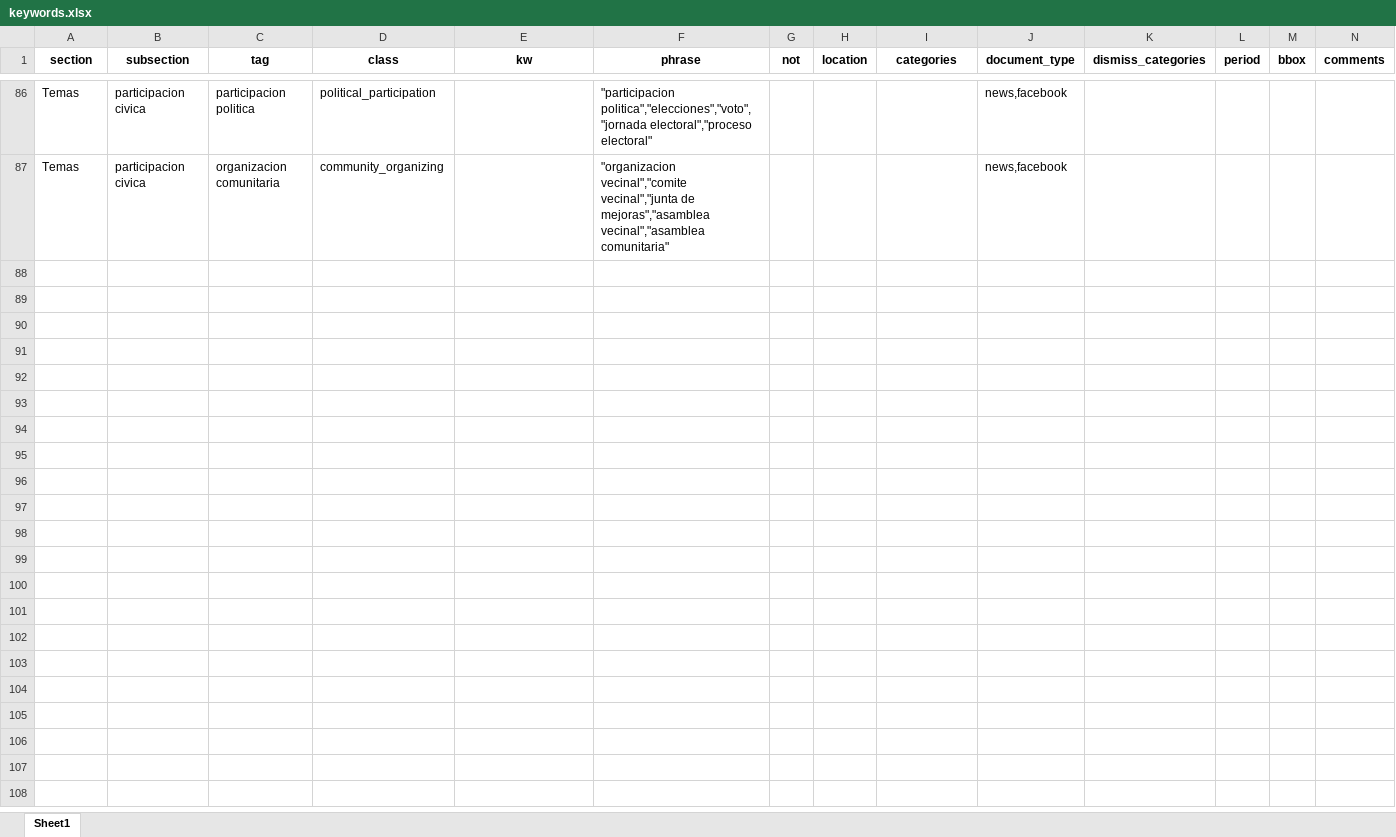
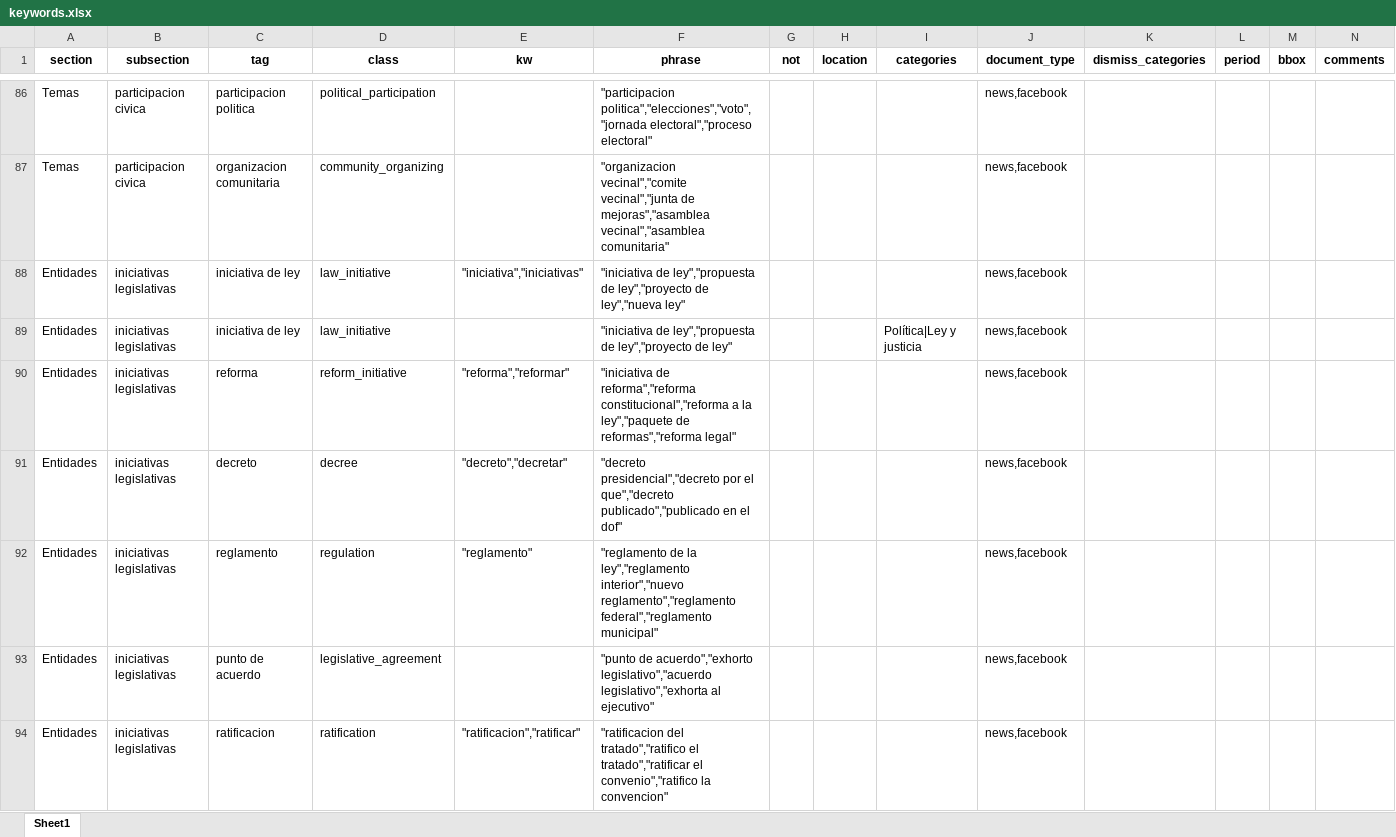
Before and after one commit to OscarCN/KG, an Excel workbook: src/entities/extraction/catalogues/keywords.xlsx, sheet Sheet1, drawn as a sheet; only a part is shown, gaps mark what is left out; values as stored, in another font and other column widths than the file's, no borders; the diff names each change by its address in the sheet, - before the commit and + after, or states it on an @@ line.

Commit message:
added legislative_initiative, added meta.category: event, entity, theme

```diff
--- a/src/entities/extraction/catalogues/keywords.xlsx (sheet Sheet1)
+++ b/src/entities/extraction/catalogues/keywords.xlsx (sheet Sheet1)
+row 88: Entidades | iniciativas legislativas | iniciativa de ley | law_initiative | "iniciativa","iniciativas" | "iniciativa de ley","propuesta de ley","proyecto de ley","nueva ley" |  |  |  | news,facebook
+row 89: Entidades | iniciativas legislativas | iniciativa de ley | law_initiative |  | "iniciativa de ley","propuesta de ley","proyecto de ley" |  |  | Política|Ley y justicia | news,facebook
+row 90: Entidades | iniciativas legislativas | reforma | reform_initiative | "reforma","reformar" | "iniciativa de reforma","reforma constitucional","reforma a la ley","paquete de reformas","reforma legal" |  |  |  | news,facebook
+row 91: Entidades | iniciativas legislativas | decreto | decree | "decreto","decretar" | "decreto presidencial","decreto por el que","decreto publicado","publicado en el dof" |  |  |  | news,facebook
+row 92: Entidades | iniciativas legislativas | reglamento | regulation | "reglamento" | "reglamento de la ley","reglamento interior","nuevo reglamento","reglamento federal","reglamento municipal" |  |  |  | news,facebook
+row 93: Entidades | iniciativas legislativas | punto de acuerdo | legislative_agreement |  | "punto de acuerdo","exhorto legislativo","acuerdo legislativo","exhorta al ejecutivo" |  |  |  | news,facebook
+row 94: Entidades | iniciativas legislativas | ratificacion | ratification | "ratificacion","ratificar" | "ratificacion del tratado","ratifico el tratado","ratificar el convenio","ratifico la convencion" |  |  |  | news,facebook
```
Also changed, not shown: 21 other files.
